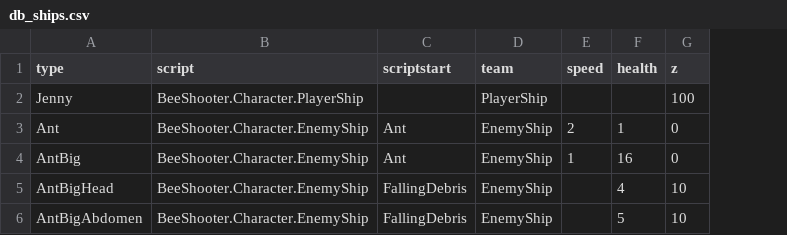
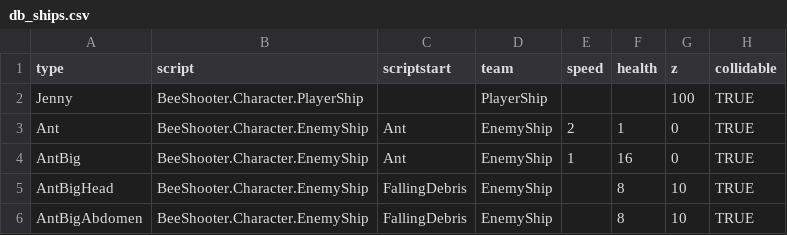
Before and after one commit to IoriBranford/beeshooter, a CSV file: data/db_ships.csv, drawn as a sheet; the diff names each change by its address in the sheet, - before the commit and + after, or states it on an @@ line.

Commit message:
Add collidable property required to collide with enemies.

```diff
--- a/data/db_ships.csv
+++ b/data/db_ships.csv
+column H (collidable), rows 2-6: all TRUE
-F5 (health): 4
+F5 (health): 8
-F6 (health): 5
+F6 (health): 8
```
Also changed, not shown: 3 other files.
